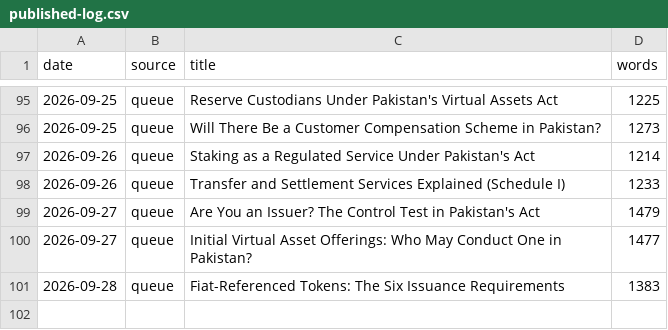
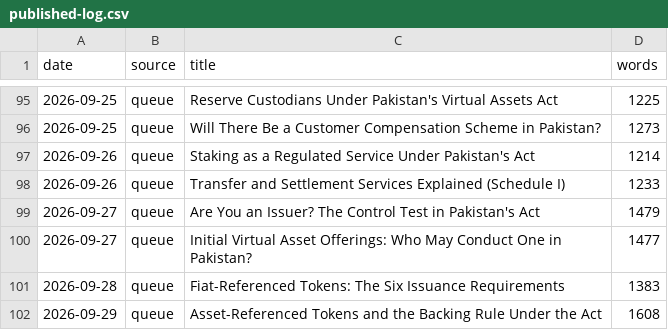
Before and after one commit to coinconnect-pk/coinconnect-pk.github.io, a CSV file: _data/published-log.csv, drawn as a sheet; only a part is shown, gaps mark what is left out.

```diff
--- a/_data/published-log.csv
+++ b/_data/published-log.csv
@@ -101 +101,2 @@ date,source,title,words
 2026-09-28,queue,"Fiat-Referenced Tokens: The Six Issuance Requirements",1383
+2026-09-29,queue,"Asset-Referenced Tokens and the Backing Rule Under the Act",1608
```
Also changed, not shown: 2 other files.
